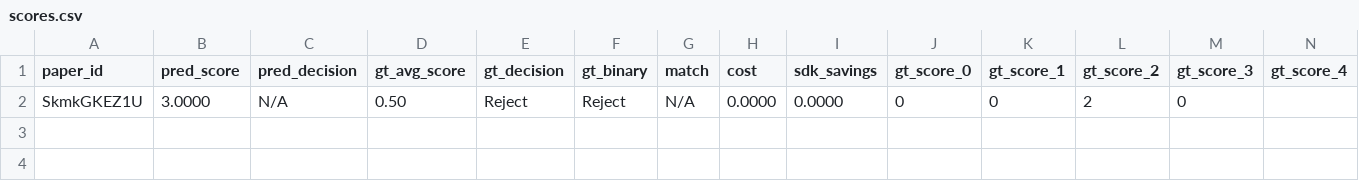
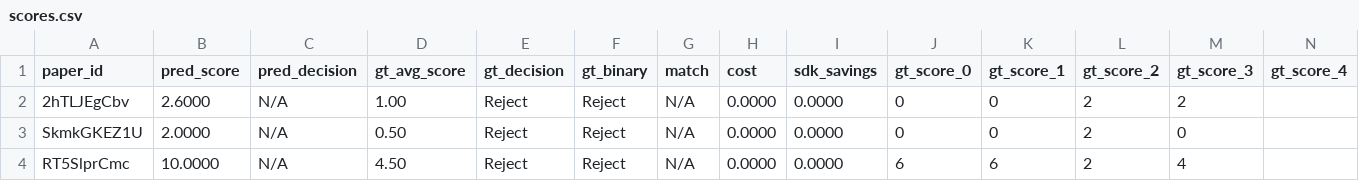
Before and after one commit to weathon/split_review, a CSV file: results/pairwise_llm/scores.csv, drawn as a sheet; only a part is shown; addresses are those after the commit; rows hold the shown columns only; the diff names each change by its address in the sheet, - before the commit and + after, or states it on an @@ line.

```diff
--- a/results/pairwise_llm/scores.csv
+++ b/results/pairwise_llm/scores.csv
+row 2: 2hTLJEgCbv | 2.6000 | N/A | 1.00 | Reject | Reject | N/A | 0.0000 | 0.0000 | 0 | 0 | 2 | 2
-B3 (pred_score): 3.0000
+B3 (pred_score): 2.0000
+row 4: RT5SlprCmc | 10.0000 | N/A | 4.50 | Reject | Reject | N/A | 0.0000 | 0.0000 | 6 | 6 | 2 | 4
```
Also changed, not shown: results/2026_mimo_pro_response/scores.csv, 58 other files.
